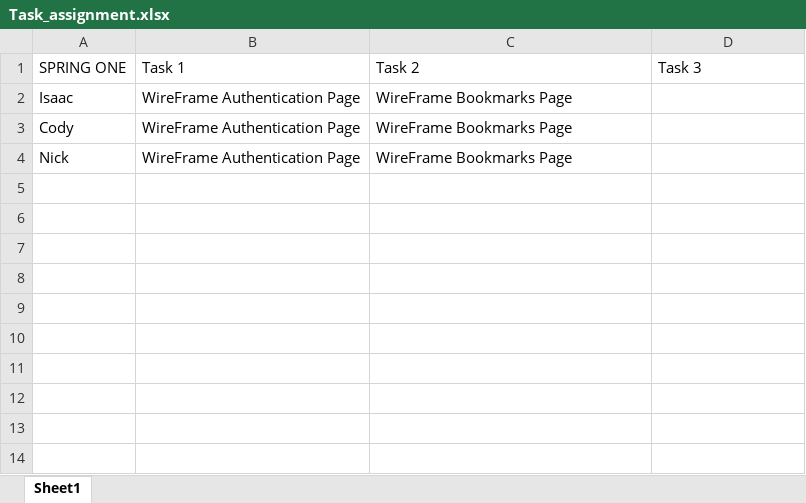
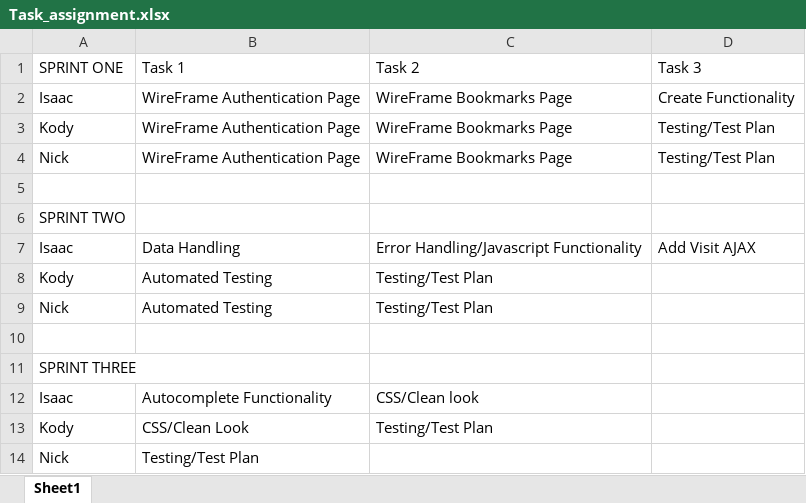
Before and after one commit to imoberg/CNMT310Final, an Excel workbook: FinalProject/docs/Task_assignment.xlsx, sheet Sheet1, drawn as a sheet; values as stored, in another font and other column widths than the file's, no borders; the diff names each change by its address in the sheet, - before the commit and + after, or states it on an @@ line.

Commit message:
adding Kody's CSS to to the final code and making some tab js changes and changed the look of the whole page

```diff
--- a/FinalProject/docs/Task_assignment.xlsx (sheet Sheet1)
+++ b/FinalProject/docs/Task_assignment.xlsx (sheet Sheet1)
-A1: SPRING ONE
+A1: SPRINT ONE
-D2 (Task 3): (empty)
+D2 (Task 3): Create Functionality
-A3 (SPRINT ONE): Cody
+A3 (SPRINT ONE): Kody
-D3:D4 (Task 3): (empty)
+D3:D4 (Task 3): Testing/Test Plan
+row 5: (empty)
+row 6: SPRINT TWO
+row 7: Isaac | Data Handling | Error Handling/Javascript Functionality | Add Visit AJAX
+row 8: Kody | Automated Testing | Testing/Test Plan
+row 9: Nick | Automated Testing | Testing/Test Plan
+row 10: (empty)
+row 11: SPRINT THREE
+row 12: Isaac | Autocomplete Functionality | CSS/Clean look
+row 13: Kody | CSS/Clean Look | Testing/Test Plan
+row 14: Nick | Testing/Test Plan
```
Also changed, not shown: 5 other files.
